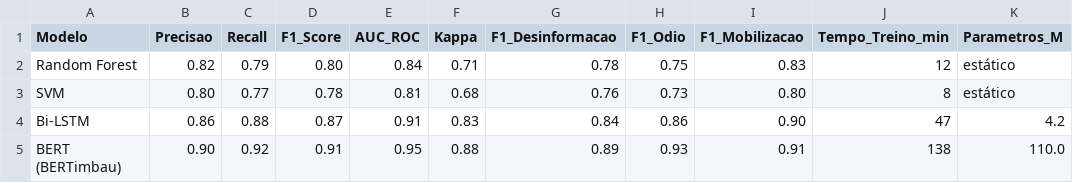
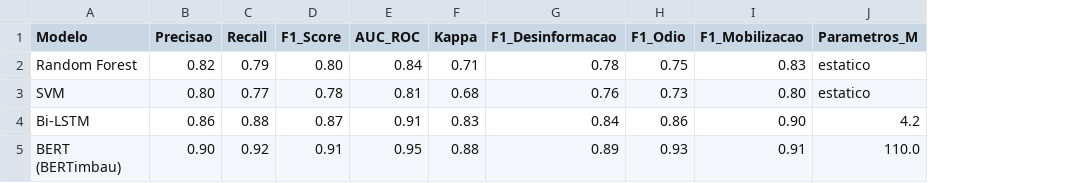
Before and after one commit to manuelmuinga/dissertacao-uan-angola, a CSV file: powerbi/dados/metricas_modelos.csv, drawn as a sheet; removed rows and columns are numbered as before the commit, all else as after; the diff names each change by its address in the sheet, - before the commit and + after, or states it on an @@ line.

Commit message:
data: metricas finais Tabela 4.1 dissertacao

```diff
--- a/powerbi/dados/metricas_modelos.csv
+++ b/powerbi/dados/metricas_modelos.csv
-column J (Tempo_Treino_min), rows 2-5: 12 | 8 | 47 | 138
-J2:J3 (Parametros_M): estático
+J2:J3 (Parametros_M): estatico
```
